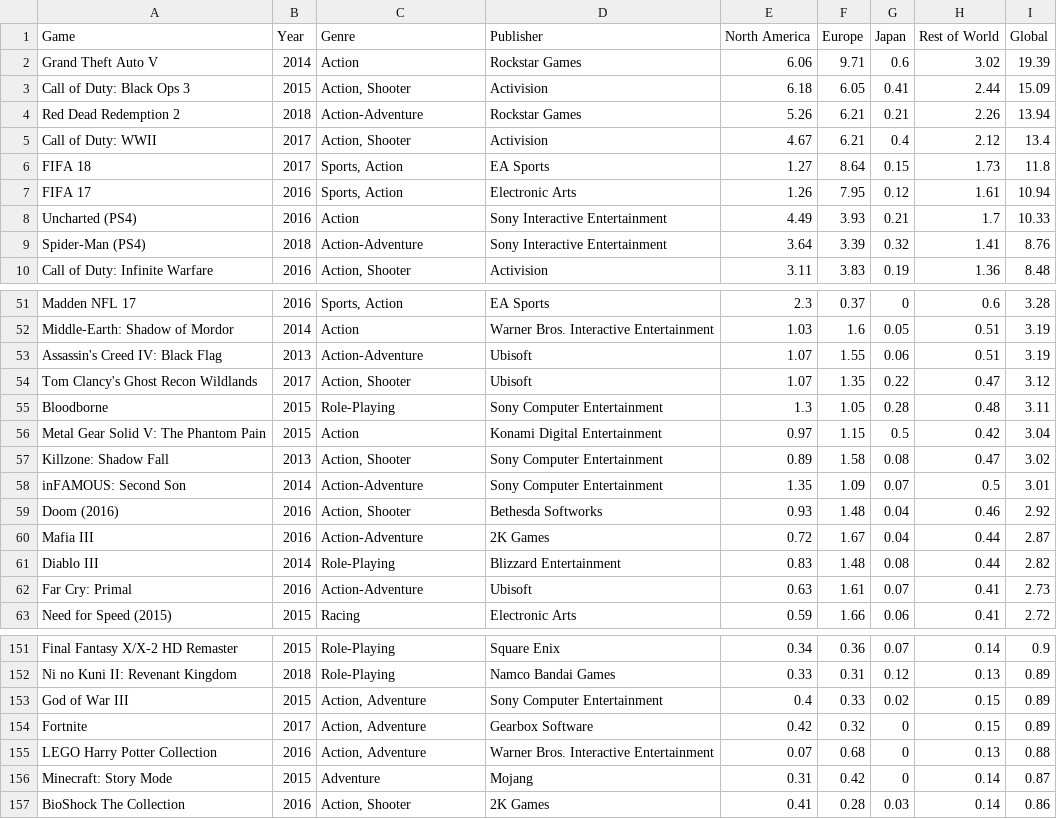
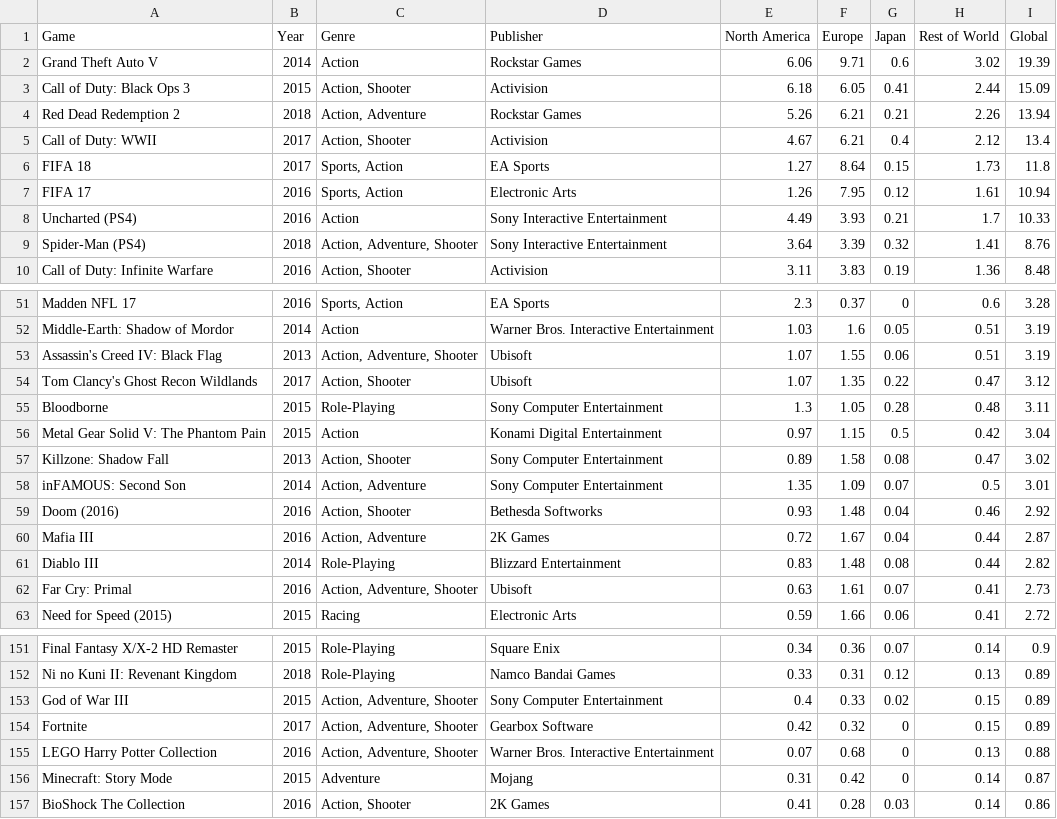
Before and after one commit to HarisSaran/intro_project, a CSV file: db/GamesSales.csv, drawn as a sheet; only a part is shown, gaps mark what is left out; the diff covers the shown part only; the diff names each change by its address in the sheet, - before the commit and + after, or states it on an @@ line.

```diff
--- a/db/GamesSales.csv
+++ b/db/GamesSales.csv
-C4 (Genre): Action-Adventure
+C4 (Genre): Action, Adventure
-C9 (Genre): Action-Adventure
+C9 (Genre): Action, Adventure, Shooter
-C53 (Genre): Action-Adventure
+C53 (Genre): Action, Adventure, Shooter
-C58 (Genre): Action-Adventure
+C58 (Genre): Action, Adventure
-C60 (Genre): Action-Adventure
+C60 (Genre): Action, Adventure
-C62 (Genre): Action-Adventure
+C62 (Genre): Action, Adventure, Shooter
-C153:C155 (Genre): Action, Adventure
+C153:C155 (Genre): Action, Adventure, Shooter
```
Also changed, not shown: 26 edited cells elsewhere in this file.
